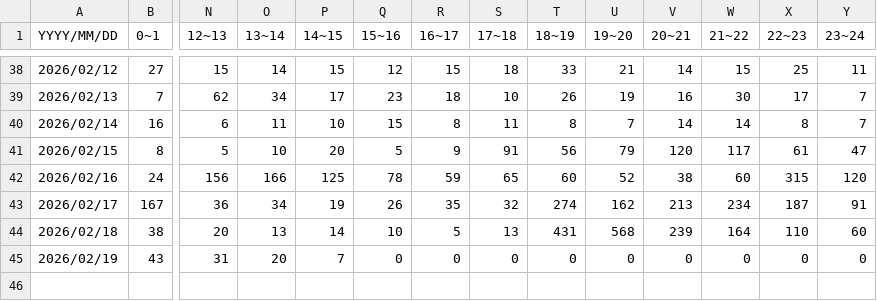
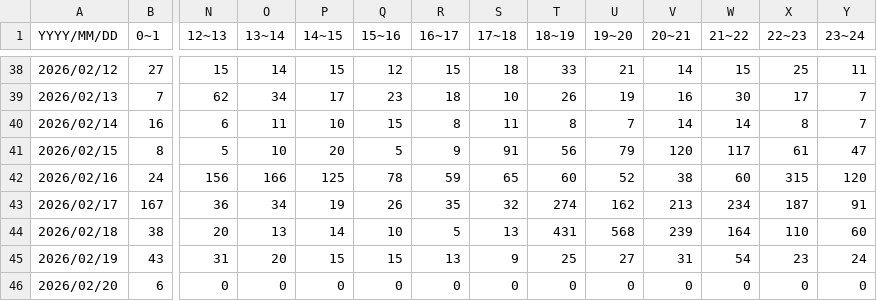
Before and after one commit to 46memorybit/tweet, a CSV file: logs/櫻坂46メンバー名/#山﨑天.csv, drawn as a sheet; only a part is shown, gaps mark what is left out; rows hold the shown columns only; the diff names each change by its address in the sheet, - before the commit and + after, or states it on an @@ line.

Commit message:
update #山﨑天

```diff
--- a/logs/櫻坂46メンバー名/#山﨑天.csv
+++ b/logs/櫻坂46メンバー名/#山﨑天.csv
-P45 (14~15): 7
+P45 (14~15): 15
-Q45 (15~16): 0
+Q45 (15~16): 15
-R45 (16~17): 0
+R45 (16~17): 13
-S45 (17~18): 0
+S45 (17~18): 9
-T45 (18~19): 0
+T45 (18~19): 25
-U45 (19~20): 0
+U45 (19~20): 27
-V45 (20~21): 0
+V45 (20~21): 31
-W45 (21~22): 0
+W45 (21~22): 54
-X45 (22~23): 0
+X45 (22~23): 23
-Y45 (23~24): 0
+Y45 (23~24): 24
+row 46: 2026/02/20 | 6 | 0 | 0 | 0 | 0 | 0 | 0 | 0 | 0 | 0 | 0 | 0 | 0
```
